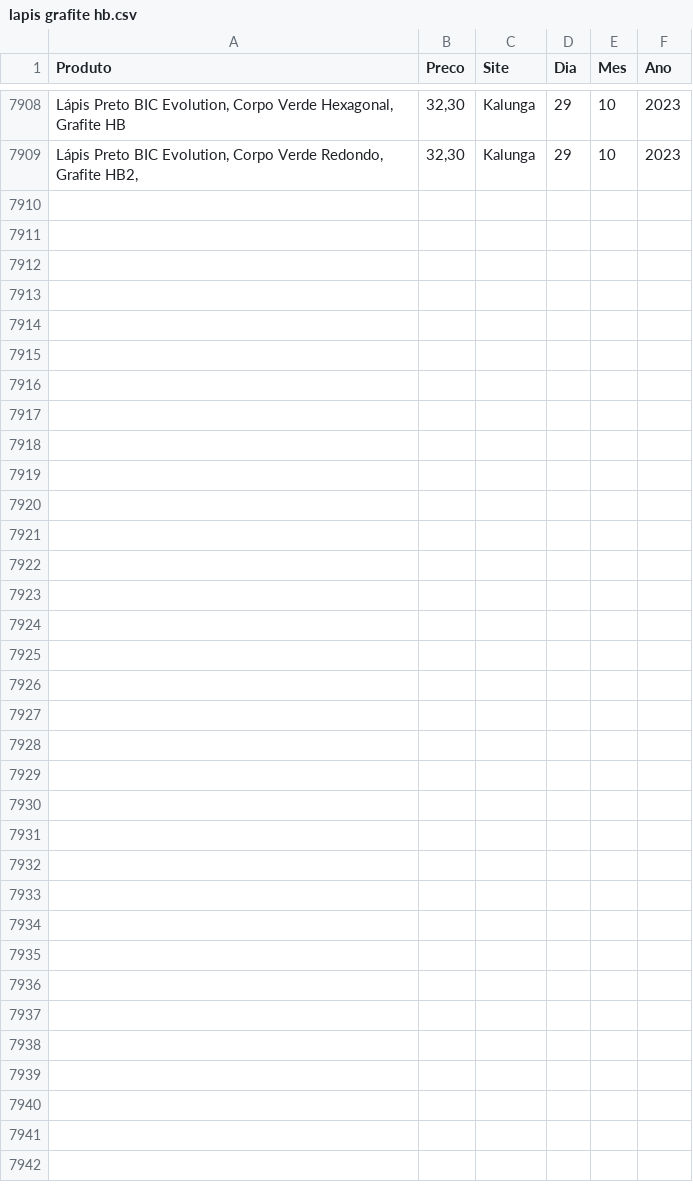
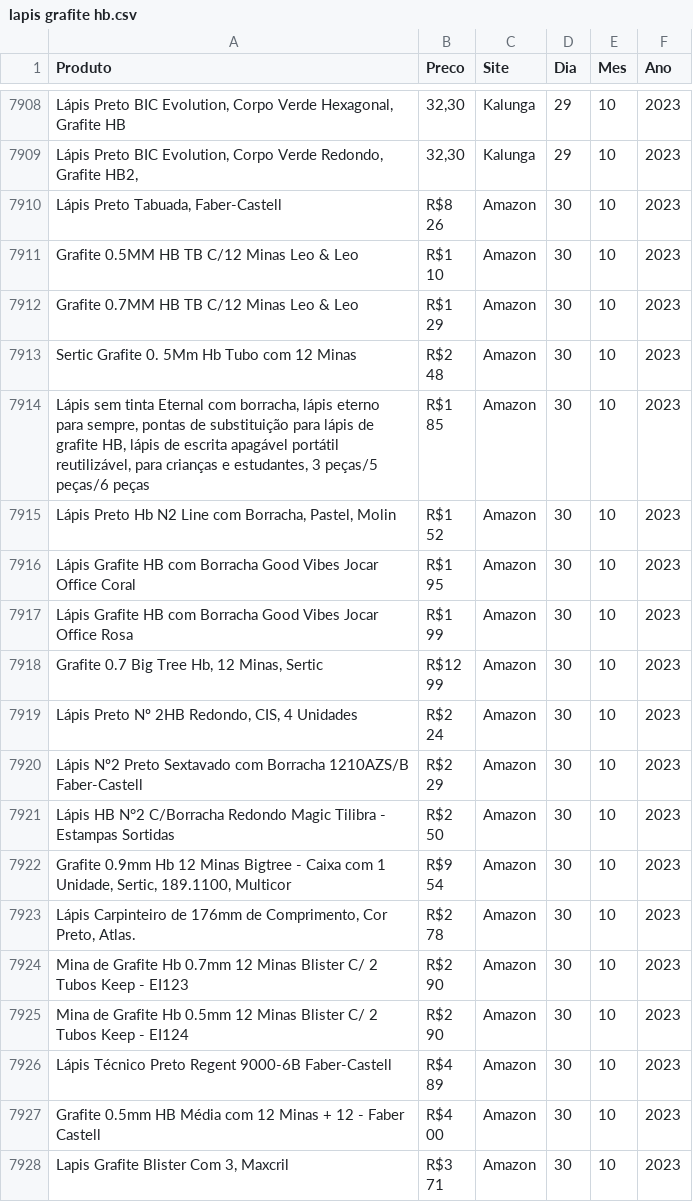
Before and after one commit to DirceuSilvestre/Web-Scrapping-para-Data-Science, a CSV file: lapis grafite hb.csv, drawn as a sheet; only a part is shown, gaps mark what is left out; ↵ is a line break in a cell; the diff covers the shown part only; the diff names each change by its address in the sheet, - before the commit and + after, or states it on an @@ line.

```diff
--- a/lapis grafite hb.csv
+++ b/lapis grafite hb.csv
+row 7910: Lápis Preto Tabuada, Faber-Castell | R$8 ↵ 26 | Amazon | 30 | 10 | 2023
+row 7911: Grafite 0.5MM HB TB C/12 Minas Leo & Leo | R$1 ↵ 10 | Amazon | 30 | 10 | 2023
+row 7912: Grafite 0.7MM HB TB C/12 Minas Leo & Leo | R$1 ↵ 29 | Amazon | 30 | 10 | 2023
+row 7913: Sertic Grafite 0. 5Mm Hb Tubo com 12 Minas | R$2 ↵ 48 | Amazon | 30 | 10 | 2023
+row 7914: Lápis sem tinta Eternal com borracha, lápis eterno para sempre, pontas de substituição para lápis de grafite HB, lápis de escrita apagável portátil reutilizável, para crianças e estudantes, 3 peças/5 peças/6 peças | R$1 ↵ 85 | Amazon | 30 | 10 | 2023
+row 7915: Lápis Preto Hb N2 Line com Borracha, Pastel, Molin | R$1 ↵ 52 | Amazon | 30 | 10 | 2023
+row 7916: Lápis Grafite HB com Borracha Good Vibes Jocar Office Coral | R$1 ↵ 95 | Amazon | 30 | 10 | 2023
+row 7917: Lápis Grafite HB com Borracha Good Vibes Jocar Office Rosa | R$1 ↵ 99 | Amazon | 30 | 10 | 2023
+row 7918: Grafite 0.7 Big Tree Hb, 12 Minas, Sertic | R$12 ↵ 99 | Amazon | 30 | 10 | 2023
+row 7919: Lápis Preto Nº 2HB Redondo, CIS, 4 Unidades | R$2 ↵ 24 | Amazon | 30 | 10 | 2023
+row 7920: Lápis Nº2 Preto Sextavado com Borracha 1210AZS/B Faber-Castell | R$2 ↵ 29 | Amazon | 30 | 10 | 2023
+row 7921: Lápis HB N°2 C/Borracha Redondo Magic Tilibra - Estampas Sortidas | R$2 ↵ 50 | Amazon | 30 | 10 | 2023
+row 7922: Grafite 0.9mm Hb 12 Minas Bigtree - Caixa com 1 Unidade, Sertic, 189.1100, Multicor | R$9 ↵ 54 | Amazon | 30 | 10 | 2023
+row 7923: Lápis Carpinteiro de 176mm de Comprimento, Cor Preto, Atlas. | R$2 ↵ 78 | Amazon | 30 | 10 | 2023
+row 7924: Mina de Grafite Hb 0.7mm 12 Minas Blister C/ 2 Tubos Keep - EI123 | R$2 ↵ 90 | Amazon | 30 | 10 | 2023
+row 7925: Mina de Grafite Hb 0.5mm 12 Minas Blister C/ 2 Tubos Keep - EI124 | R$2 ↵ 90 | Amazon | 30 | 10 | 2023
+row 7926: Lápis Técnico Preto Regent 9000-6B Faber-Castell | R$4 ↵ 89 | Amazon | 30 | 10 | 2023
+row 7927: Grafite 0.5mm HB Média com 12 Minas + 12 - Faber Castell | R$4 ↵ 00 | Amazon | 30 | 10 | 2023
+row 7928: Lapis Grafite Blister Com 3, Maxcril | R$3 ↵ 71 | Amazon | 30 | 10 | 2023
```
Also changed, not shown: 11 added rows elsewhere in this file, borracha branca.csv, regua 20cm.csv, 7 other files.
